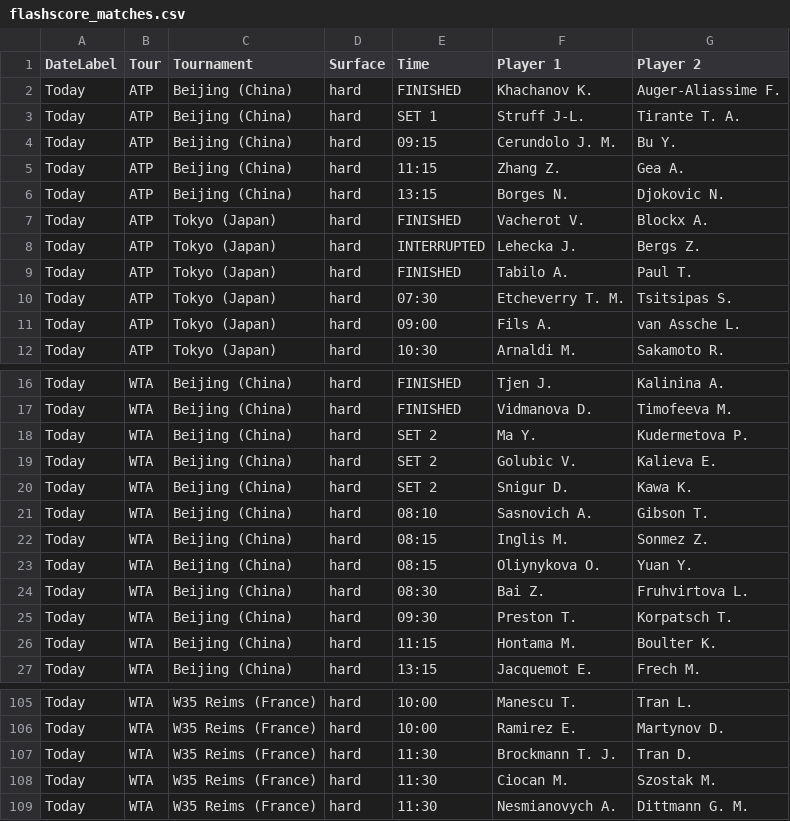
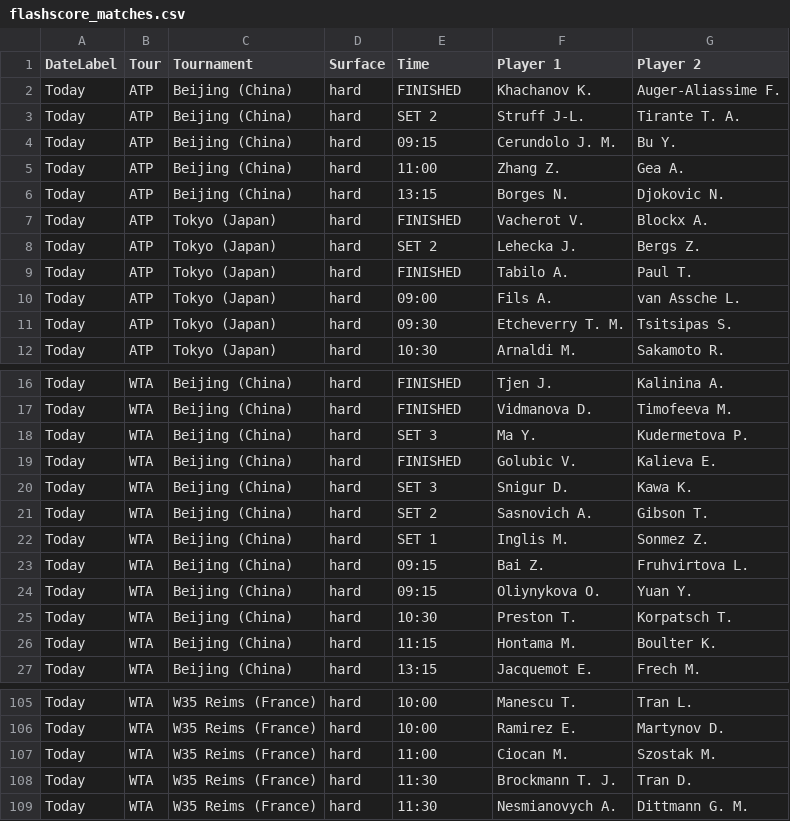
Before and after one commit to rajnakviliam/tennis-surface-elo, a CSV file: flashscore_matches.csv, drawn as a sheet; only a part is shown, gaps mark what is left out; the diff covers the shown part only.

Commit message:
Update Flashscore data: flashscore_matches.csv

```diff
--- a/flashscore_matches.csv
+++ b/flashscore_matches.csv
@@ -2,11 +2,11 @@
 Today;ATP;Beijing (China);hard;FINISHED;Khachanov K.;Auger-Aliassime F.
-Today;ATP;Beijing (China);hard;SET 1;Struff J-L.;Tirante T. A.
+Today;ATP;Beijing (China);hard;SET 2;Struff J-L.;Tirante T. A.
 Today;ATP;Beijing (China);hard;09:15;Cerundolo J. M.;Bu Y.
-Today;ATP;Beijing (China);hard;11:15;Zhang Z.;Gea A.
+Today;ATP;Beijing (China);hard;11:00;Zhang Z.;Gea A.
 Today;ATP;Beijing (China);hard;13:15;Borges N.;Djokovic N.
 Today;ATP;Tokyo (Japan);hard;FINISHED;Vacherot V.;Blockx A.
-Today;ATP;Tokyo (Japan);hard;INTERRUPTED;Lehecka J.;Bergs Z.
+Today;ATP;Tokyo (Japan);hard;SET 2;Lehecka J.;Bergs Z.
 Today;ATP;Tokyo (Japan);hard;FINISHED;Tabilo A.;Paul T.
-Today;ATP;Tokyo (Japan);hard;07:30;Etcheverry T. M.;Tsitsipas S.
 Today;ATP;Tokyo (Japan);hard;09:00;Fils A.;van Assche L.
+Today;ATP;Tokyo (Japan);hard;09:30;Etcheverry T. M.;Tsitsipas S.
 Today;ATP;Tokyo (Japan);hard;10:30;Arnaldi M.;Sakamoto R.
@@ -17,10 +17,10 @@ Today;WTA;Beijing (China);hard;FINISHED;Tjen J.;Kalinina A.
 Today;WTA;Beijing (China);hard;FINISHED;Vidmanova D.;Timofeeva M.
-Today;WTA;Beijing (China);hard;SET 2;Ma Y.;Kudermetova P.
-Today;WTA;Beijing (China);hard;SET 2;Golubic V.;Kalieva E.
-Today;WTA;Beijing (China);hard;SET 2;Snigur D.;Kawa K.
-Today;WTA;Beijing (China);hard;08:10;Sasnovich A.;Gibson T.
-Today;WTA;Beijing (China);hard;08:15;Inglis M.;Sonmez Z.
-Today;WTA;Beijing (China);hard;08:15;Oliynykova O.;Yuan Y.
-Today;WTA;Beijing (China);hard;08:30;Bai Z.;Fruhvirtova L.
-Today;WTA;Beijing (China);hard;09:30;Preston T.;Korpatsch T.
+Today;WTA;Beijing (China);hard;SET 3;Ma Y.;Kudermetova P.
+Today;WTA;Beijing (China);hard;FINISHED;Golubic V.;Kalieva E.
+Today;WTA;Beijing (China);hard;SET 3;Snigur D.;Kawa K.
+Today;WTA;Beijing (China);hard;SET 2;Sasnovich A.;Gibson T.
+Today;WTA;Beijing (China);hard;SET 1;Inglis M.;Sonmez Z.
+Today;WTA;Beijing (China);hard;09:15;Bai Z.;Fruhvirtova L.
+Today;WTA;Beijing (China);hard;09:15;Oliynykova O.;Yuan Y.
+Today;WTA;Beijing (China);hard;10:30;Preston T.;Korpatsch T.
 Today;WTA;Beijing (China);hard;11:15;Hontama M.;Boulter K.
@@ -106,4 +106,4 @@ Today;WTA;W35 Reims (France);hard;10:00;Manescu T.;Tran L.
 Today;WTA;W35 Reims (France);hard;10:00;Ramirez E.;Martynov D.
+Today;WTA;W35 Reims (France);hard;11:00;Ciocan M.;Szostak M.
 Today;WTA;W35 Reims (France);hard;11:30;Brockmann T. J.;Tran D.
-Today;WTA;W35 Reims (France);hard;11:30;Ciocan M.;Szostak M.
 Today;WTA;W35 Reims (France);hard;11:30;Nesmianovych A.;Dittmann G. M.
```
Also changed, not shown: 1 added row and 5 edited cells elsewhere in this file.
